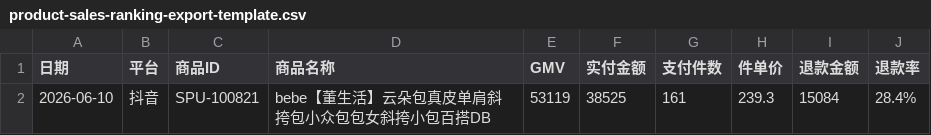
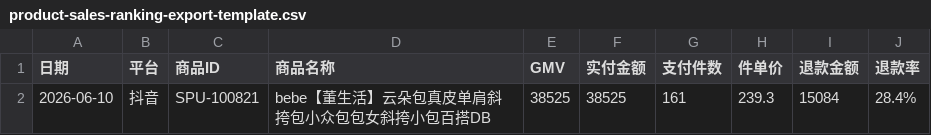
Before and after one commit to verajiang/channel-sales-dashboard-prototype, a CSV file: product-sales-ranking-export-template.csv, drawn as a sheet.

Commit message:
Update GMV and channel export logic

```diff
--- a/product-sales-ranking-export-template.csv
+++ b/product-sales-ranking-export-template.csv
@@ -1,2 +1,2 @@
 日期,平台,商品ID,商品名称,GMV,实付金额,支付件数,件单价,退款金额,退款率
-2026-06-10,抖音,SPU-100821,bebe【董生活】云朵包真皮单肩斜挎包小众包包女斜挎小包百搭DB,53119,38525,161,239.3,15084,28.4%
+2026-06-10,抖音,SPU-100821,bebe【董生活】云朵包真皮单肩斜挎包小众包包女斜挎小包百搭DB,38525,38525,161,239.3,15084,28.4%
```
Also changed, not shown: store-sales-ranking-export-template.csv, 3 other files.
